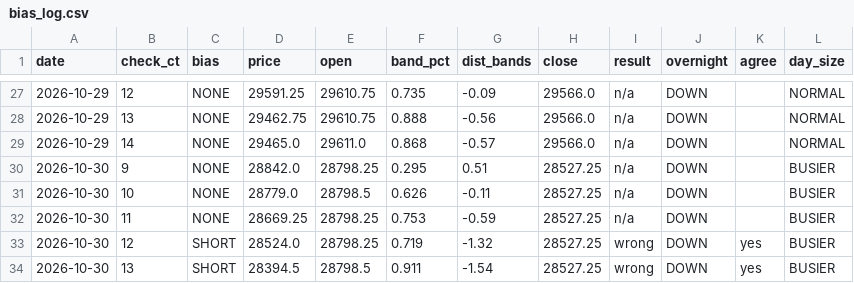
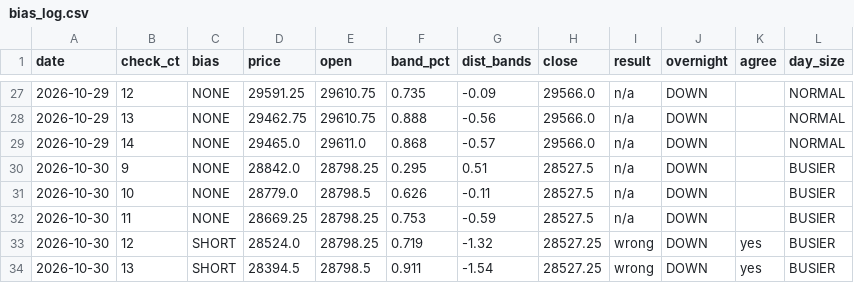
Before and after one commit to vannaflow1/nasdaq-bot, a CSV file: knowledge/bias_log.csv, drawn as a sheet; only a part is shown, gaps mark what is left out.

```diff
--- a/knowledge/bias_log.csv
+++ b/knowledge/bias_log.csv
@@ -29,5 +29,5 @@ date,check_ct,bias,price,open,band_pct,dist_bands,close,result,overnight,agree,d
 2026-10-29,14,NONE,29465.0,29611.0,0.868,-0.57,29566.0,n/a,DOWN,,NORMAL
-2026-10-30,9,NONE,28842.0,28798.25,0.295,0.51,28527.25,n/a,DOWN,,BUSIER
-2026-10-30,10,NONE,28779.0,28798.5,0.626,-0.11,28527.25,n/a,DOWN,,BUSIER
-2026-10-30,11,NONE,28669.25,28798.25,0.753,-0.59,28527.25,n/a,DOWN,,BUSIER
+2026-10-30,9,NONE,28842.0,28798.25,0.295,0.51,28527.5,n/a,DOWN,,BUSIER
+2026-10-30,10,NONE,28779.0,28798.5,0.626,-0.11,28527.5,n/a,DOWN,,BUSIER
+2026-10-30,11,NONE,28669.25,28798.25,0.753,-0.59,28527.5,n/a,DOWN,,BUSIER
 2026-10-30,12,SHORT,28524.0,28798.25,0.719,-1.32,28527.25,wrong,DOWN,yes,BUSIER
```
Also changed, not shown: 1 other file.
